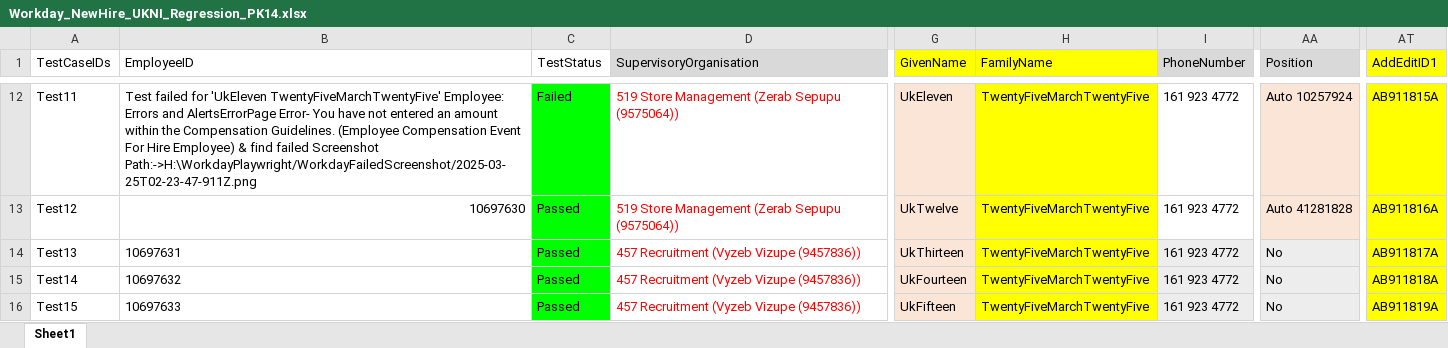
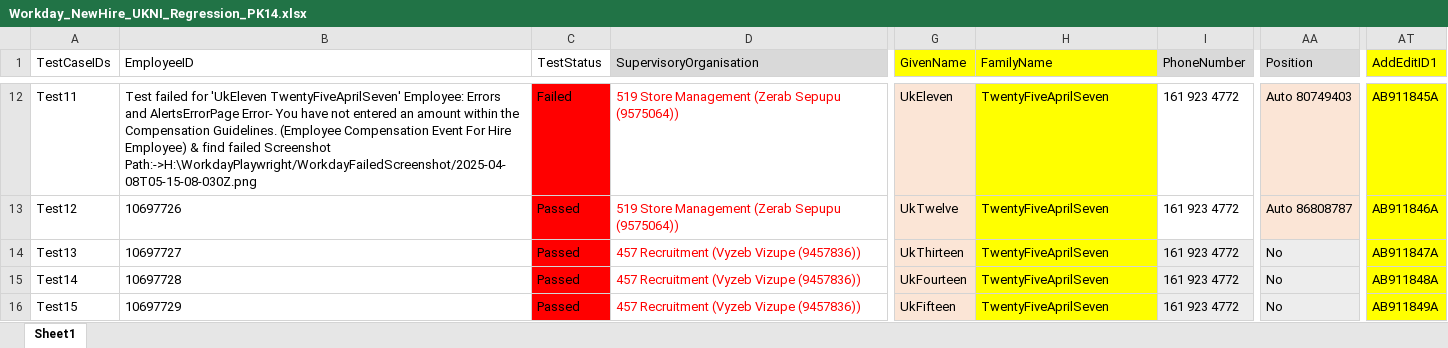
Before and after one commit to VasanthEzhilkumar/WorkdayRepo, an Excel workbook: Data/Hires/Workday_NewHire_UKNI_Regression_PK14.xlsx, sheet Sheet1, drawn as a sheet; only a part is shown, gaps mark what is left out; values as stored, in another font and other column widths than the file's, no borders; the diff covers the shown part only; the diff names each change by its address in the sheet, - before the commit and + after, or states it on an @@ line.

```diff
--- a/Data/Hires/Workday_NewHire_UKNI_Regression_PK14.xlsx (sheet Sheet1)
+++ b/Data/Hires/Workday_NewHire_UKNI_Regression_PK14.xlsx (sheet Sheet1)
-B12 (EmployeeID): …for 'UkEleven TwentyFiveMarchTwentyFive' Employee: Errors and AlertsErrorPage Error- You have not entered an amount within the Compensation Guidelines. (Employee Compensation Event For Hire Employee) & find failed Screenshot Path:->H:\WorkdayPlaywright/WorkdayFailedScreenshot/2025-03-25T02-23-47-911Z.png
+B12 (EmployeeID): …for 'UkEleven TwentyFiveAprilSeven' Employee: Errors and AlertsErrorPage Error- You have not entered an amount within the Compensation Guidelines. (Employee Compensation Event For Hire Employee) & find failed Screenshot Path:->H:\WorkdayPlaywright/WorkdayFailedScreenshot/2025-04-08T05-15-08-030Z.png
-C12:C16 fill: #00FF00
+C12:C16 fill: #FF0000
-H12:H16 (FamilyName): TwentyFiveMarchTwentyFive
+H12:H16 (FamilyName): TwentyFiveAprilSeven
-AA12 (Position): Auto 10257924
+AA12 (Position): Auto 80749403
-AT12 (AddEditID1): AB911815A
+AT12 (AddEditID1): AB911845A
-B13 (EmployeeID): 10697630
+B13 (EmployeeID): 10697726
-AA13 (Position): Auto 41281828
+AA13 (Position): Auto 86808787
-AT13 (AddEditID1): AB911816A
+AT13 (AddEditID1): AB911846A
-B14 (EmployeeID): 10697631
+B14 (EmployeeID): 10697727
-AT14 (AddEditID1): AB911817A
+AT14 (AddEditID1): AB911847A
-B15 (EmployeeID): 10697632
+B15 (EmployeeID): 10697728
-AT15 (AddEditID1): AB911818A
+AT15 (AddEditID1): AB911848A
-B16 (EmployeeID): 10697633
+B16 (EmployeeID): 10697729
-AT16 (AddEditID1): AB911819A
+AT16 (AddEditID1): AB911849A
```
Also changed, not shown: 36 edited cells and cell formats elsewhere in this sheet, Data/Hires/Workday_NewHire_Czechia_Regression_PK14.xlsx, Data/Workday_NewHire_UKNI_Regression_PK14.xlsx, 34 other files.
